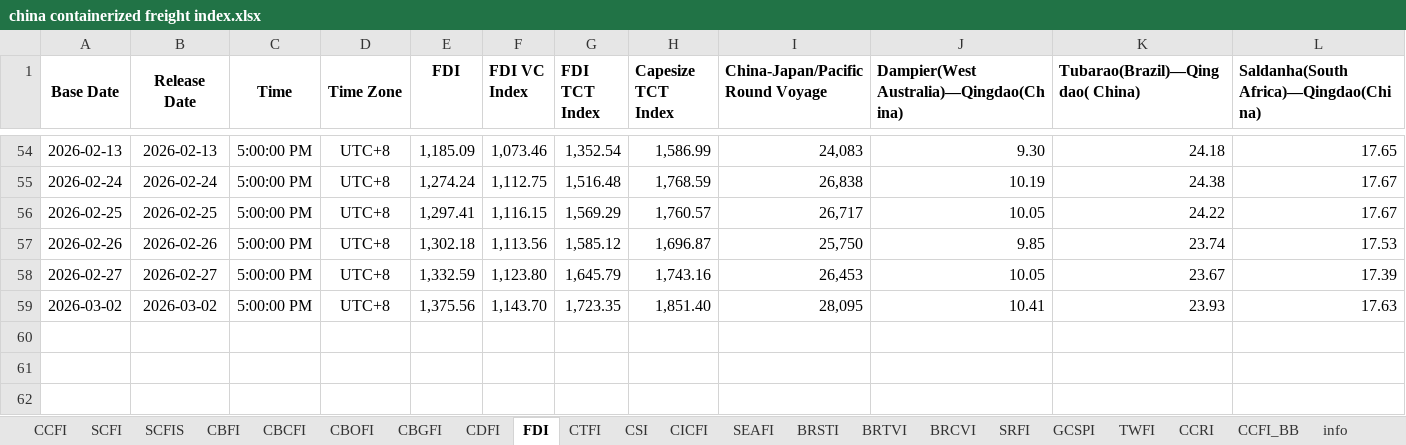
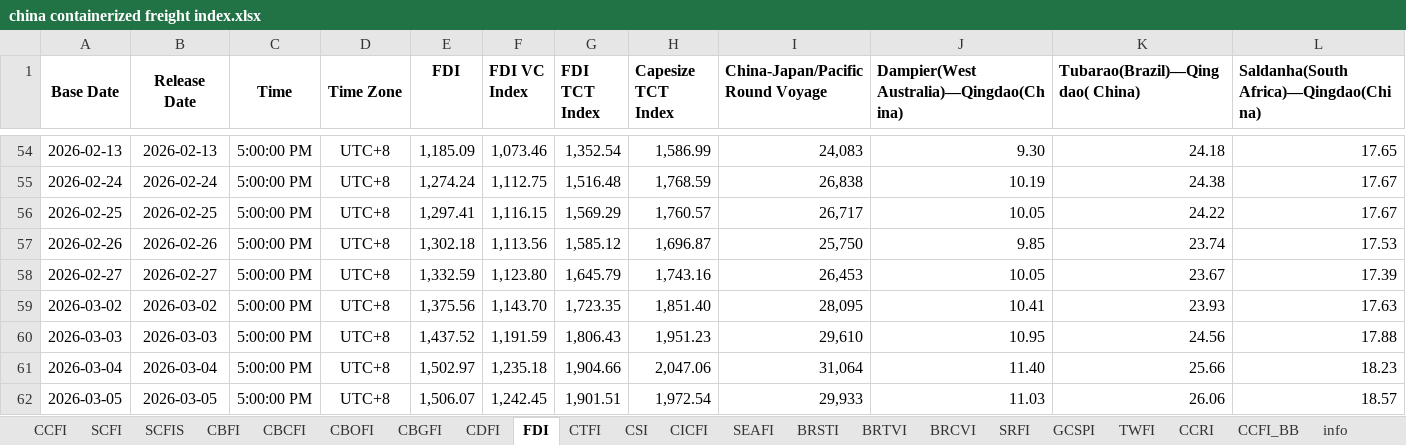
Before and after one commit to Tommylee1013/AlternativeData, an Excel workbook: data/freight/china containerized freight index.xlsx, sheet FDI, drawn as a sheet; only a part is shown, gaps mark what is left out; values as stored, in another font and other column widths than the file's, no borders; rows hold the shown columns only; the diff names each change by its address in the sheet, - before the commit and + after, or states it on an @@ line.

```diff
--- a/data/freight/china containerized freight index.xlsx (sheet FDI)
+++ b/data/freight/china containerized freight index.xlsx (sheet FDI)
+row 60: 2026-03-03 | 2026-03-03 | 5:00:00 PM | UTC+8 | 1,437.52 | 1,191.59 | 1,806.43 | 1,951.23 | 29,610 | 10.95 | 24.56 | 17.88
+row 61: 2026-03-04 | 2026-03-04 | 5:00:00 PM | UTC+8 | 1,502.97 | 1,235.18 | 1,904.66 | 2,047.06 | 31,064 | 11.40 | 25.66 | 18.23
+row 62: 2026-03-05 | 2026-03-05 | 5:00:00 PM | UTC+8 | 1,506.07 | 1,242.45 | 1,901.51 | 1,972.54 | 29,933 | 11.03 | 26.06 | 18.57
```
Also changed, not shown: sheet CSI, sheet CDFI, sheet CTFI, sheet CICFI, sheet CBCFI, sheet TWFI, 1 more sheet, data/commodity/AAA Gasoline.xlsx, data/commodity/EIA Weekly Supply Estimation.xlsx, 3 other files.
